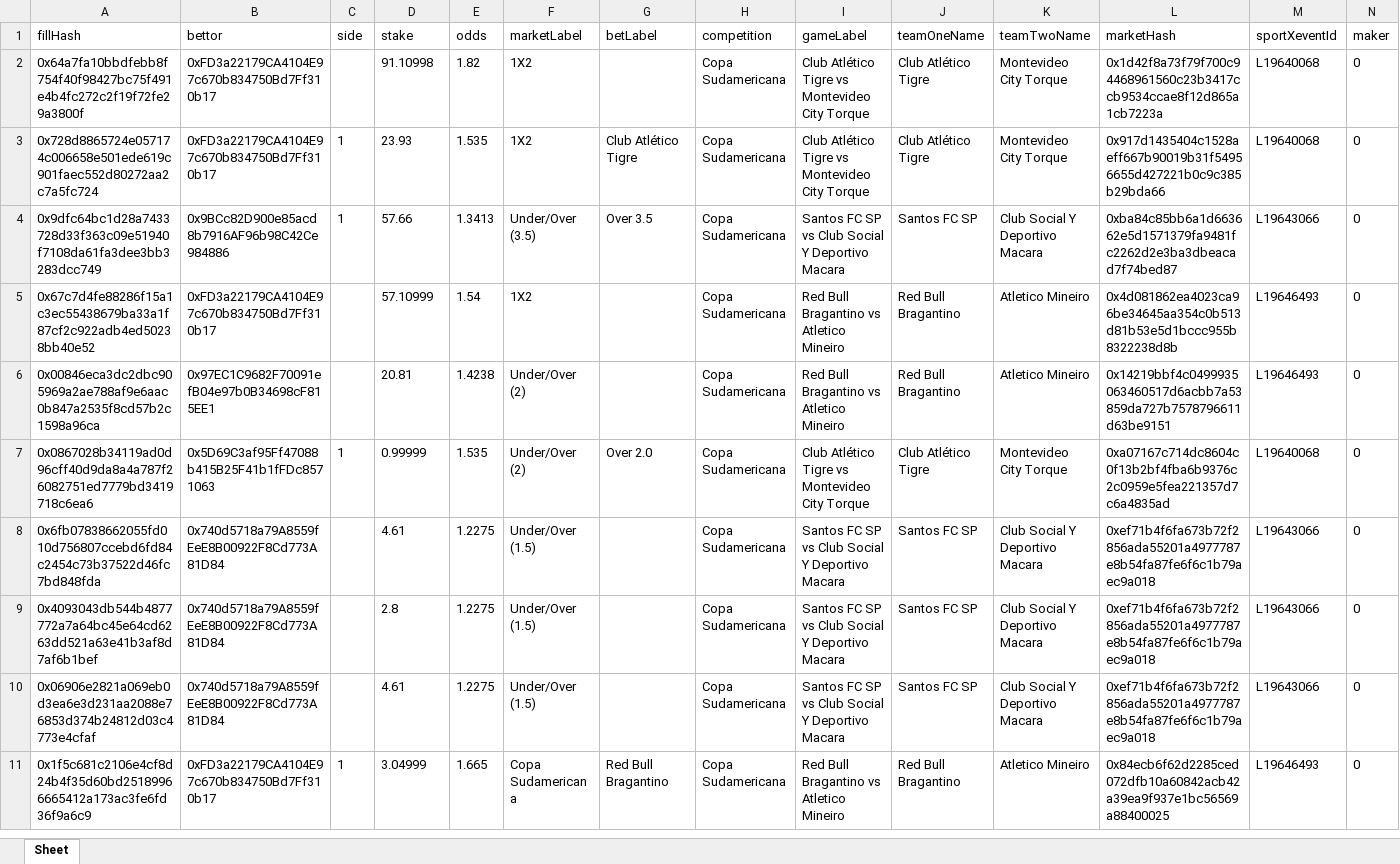
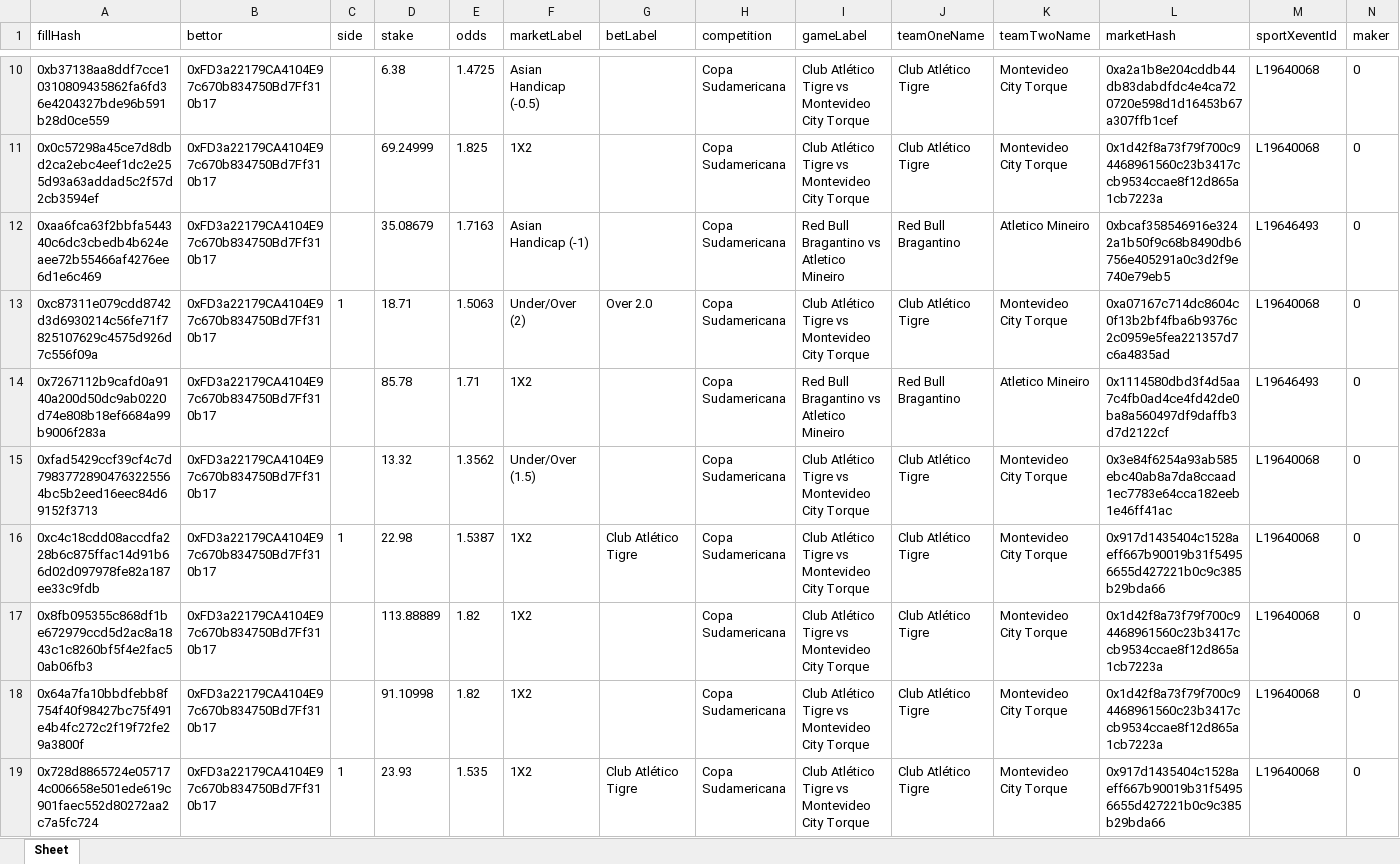
Before and after one commit to aimidas1/transactions_sxbet, an Excel workbook: data/sxbet/ligas/Copa Sudamericana/trades.xlsx, sheet Sheet, drawn as a sheet; only a part is shown, gaps mark what is left out; the shorter side is filled out with more unchanged rows; values as stored, in another font and other column widths than the file's, no borders; rows hold the shown columns only; the diff covers the shown part only; the diff names each change by its address in the sheet, - before the commit and + after, or states it on an @@ line.

Commit message:
Update soccer trades 2026-08-12 12:03:11 UTC

```diff
--- a/data/sxbet/ligas/Copa Sudamericana/trades.xlsx (sheet Sheet)
+++ b/data/sxbet/ligas/Copa Sudamericana/trades.xlsx (sheet Sheet)
+row 10: 0xb37138aa8ddf7cce10310809435862fa6fd36e4204327bde96b591b28d0ce559 | 0xFD3a22179CA4104E97c670b834750Bd7Ff310b17 |  | 6.38 | 1.4725 | Asian Handicap (-0.5) |  | Copa Sudamericana | Club Atlético Tigre vs Montevideo City Torque | Club Atlético Tigre | Montevideo City Torque | 0xa2a1b8e204cddb44db83dabdfdc4e4ca720720e598d1d16453b67a307ffb1cef | L19640068 | 0
+row 11: 0x0c57298a45ce7d8dbd2ca2ebc4eef1dc2e255d93a63addad5c2f57d2cb3594ef | 0xFD3a22179CA4104E97c670b834750Bd7Ff310b17 |  | 69.24999 | 1.825 | 1X2 |  | Copa Sudamericana | Club Atlético Tigre vs Montevideo City Torque | Club Atlético Tigre | Montevideo City Torque | 0x1d42f8a73f79f700c94468961560c23b3417ccb9534ccae8f12d865a1cb7223a | L19640068 | 0
+row 12: 0xaa6fca63f2bbfa544340c6dc3cbedb4b624eaee72b55466af4276ee6d1e6c469 | 0xFD3a22179CA4104E97c670b834750Bd7Ff310b17 |  | 35.08679 | 1.7163 | Asian Handicap (-1) |  | Copa Sudamericana | Red Bull Bragantino vs Atletico Mineiro | Red Bull Bragantino | Atletico Mineiro | 0xbcaf358546916e3242a1b50f9c68b8490db6756e405291a0c3d2f9e740e79eb5 | L19646493 | 0
+row 13: 0xc87311e079cdd8742d3d6930214c56fe71f7825107629c4575d926d7c556f09a | 0xFD3a22179CA4104E97c670b834750Bd7Ff310b17 | 1 | 18.71 | 1.5063 | Under/Over (2) | Over 2.0 | Copa Sudamericana | Club Atlético Tigre vs Montevideo City Torque | Club Atlético Tigre | Montevideo City Torque | 0xa07167c714dc8604c0f13b2bf4fba6b9376c2c0959e5fea221357d7c6a4835ad | L19640068 | 0
+row 14: 0x7267112b9cafd0a9140a200d50dc9ab0220d74e808b18ef6684a99b9006f283a | 0xFD3a22179CA4104E97c670b834750Bd7Ff310b17 |  | 85.78 | 1.71 | 1X2 |  | Copa Sudamericana | Red Bull Bragantino vs Atletico Mineiro | Red Bull Bragantino | Atletico Mineiro | 0x1114580dbd3f4d5aa7c4fb0ad4ce4fd42de0ba8a560497df9daffb3d7d2122cf | L19646493 | 0
+row 15: 0xfad5429ccf39cf4c7d79837728904763225564bc5b2eed16eec84d69152f3713 | 0xFD3a22179CA4104E97c670b834750Bd7Ff310b17 |  | 13.32 | 1.3562 | Under/Over (1.5) |  | Copa Sudamericana | Club Atlético Tigre vs Montevideo City Torque | Club Atlético Tigre | Montevideo City Torque | 0x3e84f6254a93ab585ebc40ab8a7da8ccaad1ec7783e64cca182eeb1e46ff41ac | L19640068 | 0
+row 16: 0xc4c18cdd08accdfa228b6c875ffac14d91b66d02d097978fe82a187ee33c9fdb | 0xFD3a22179CA4104E97c670b834750Bd7Ff310b17 | 1 | 22.98 | 1.5387 | 1X2 | Club Atlético Tigre | Copa Sudamericana | Club Atlético Tigre vs Montevideo City Torque | Club Atlético Tigre | Montevideo City Torque | 0x917d1435404c1528aeff667b90019b31f54956655d427221b0c9c385b29bda66 | L19640068 | 0
+row 17: 0x8fb095355c868df1be672979ccd5d2ac8a1843c1c8260bf5f4e2fac50ab06fb3 | 0xFD3a22179CA4104E97c670b834750Bd7Ff310b17 |  | 113.88889 | 1.82 | 1X2 |  | Copa Sudamericana | Club Atlético Tigre vs Montevideo City Torque | Club Atlético Tigre | Montevideo City Torque | 0x1d42f8a73f79f700c94468961560c23b3417ccb9534ccae8f12d865a1cb7223a | L19640068 | 0
```
Also changed, not shown: 8 added rows elsewhere in this sheet, data/sxbet/ligas/Copa Libertadores/trades.xlsx, data/sxbet/ligas/Europa League_UEFA/trades.xlsx, 11 other files.
